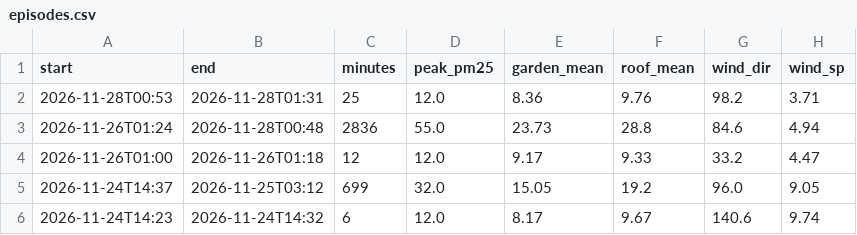
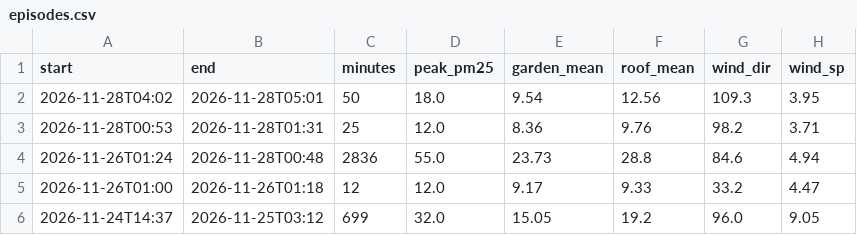
Before and after one commit to TheSpartan1980/aber-valley-air, a CSV file: data/episodes.csv, drawn as a sheet; only a part is shown; the shorter side is filled out with more unchanged rows; the diff names each change by its address in the sheet, - before the commit and + after, or states it on an @@ line.

```diff
--- a/data/episodes.csv
+++ b/data/episodes.csv
+row 2: 2026-11-28T04:02 | 2026-11-28T05:01 | 50 | 18.0 | 9.54 | 12.56 | 109.3 | 3.95
```
Also changed, not shown: data/daily.csv, 4 other files.
